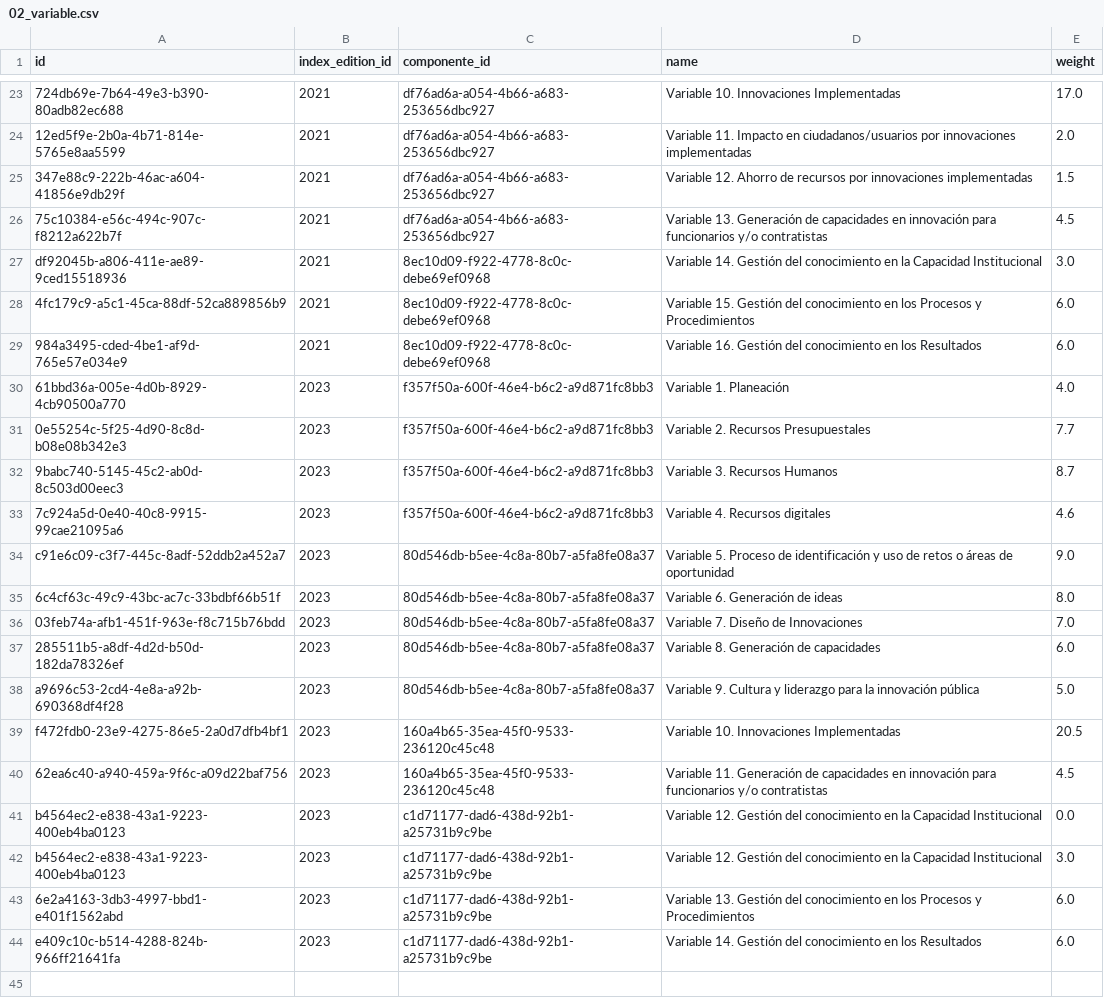
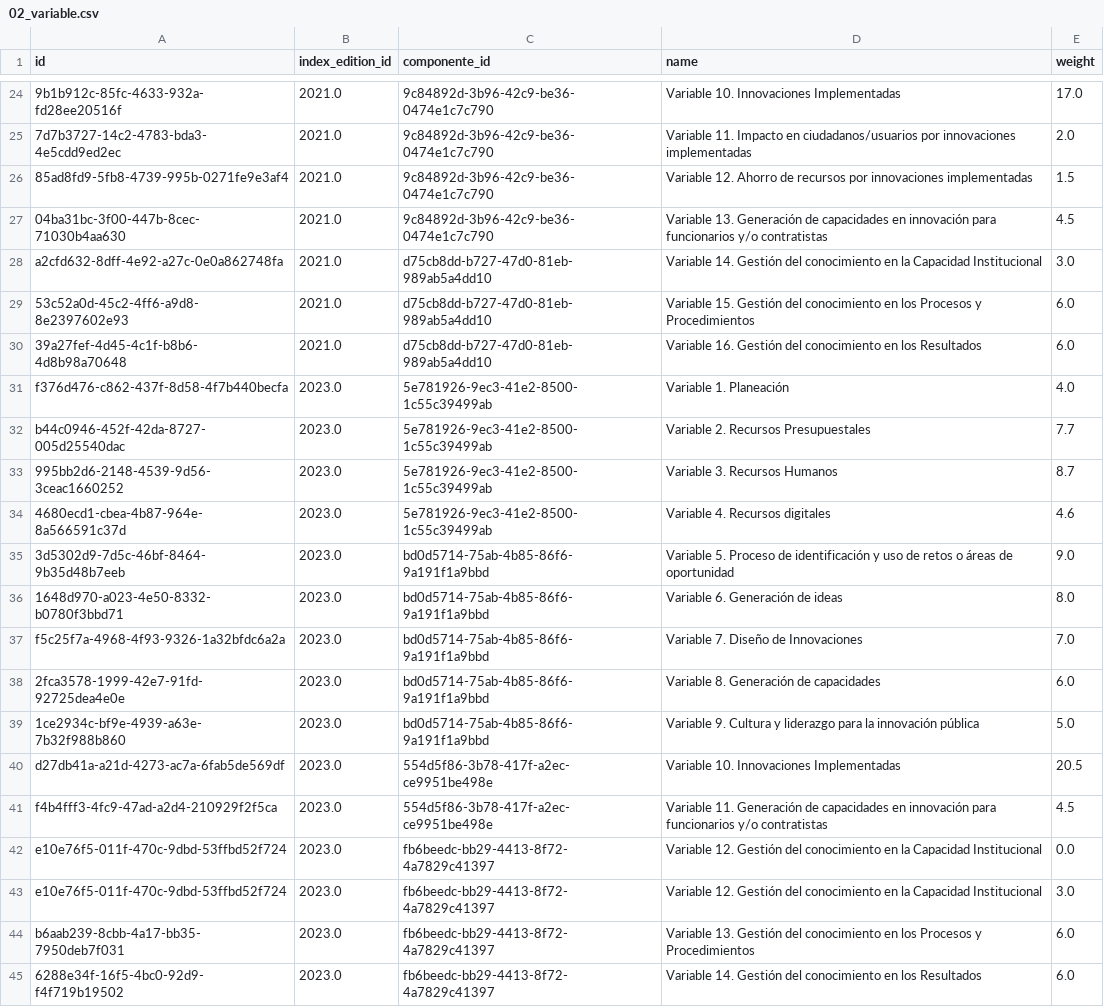
Before and after one commit to LABCapital-VD/IIP-Datos, a CSV file: JupyterNBs/output/02_variable.csv, drawn as a sheet; only a part is shown, gaps mark what is left out; removed rows and columns are numbered as before the commit, all else as after; the diff covers the shown part only; the diff names each change by its address in the sheet, - before the commit and + after, or states it on an @@ line.

```diff
--- a/JupyterNBs/output/02_variable.csv
+++ b/JupyterNBs/output/02_variable.csv
-A24 (id): 724db69e-7b64-49e3-b390-80adb82ec688
+A24 (id): 9b1b912c-85fc-4633-932a-fd28ee20516f
-B24 (index_edition_id): 2021
+B24 (index_edition_id): 2021.0
-C24 (componente_id): df76ad6a-a054-4b66-a683-253656dbc927
+C24 (componente_id): 9c84892d-3b96-42c9-be36-0474e1c7c790
-row 24: 12ed5f9e-2b0a-4b71-814e-5765e8aa5599 | 2021 | df76ad6a-a054-4b66-a683-253656dbc927 | Variable 11. Impacto en ciudadanos/usuarios por innovaciones implementadas | 2.0
+row 25: 7d7b3727-14c2-4783-bda3-4e5cdd9ed2ec | 2021.0 | 9c84892d-3b96-42c9-be36-0474e1c7c790 | Variable 11. Impacto en ciudadanos/usuarios por innovaciones implementadas | 2.0
-A26 (id): 347e88c9-222b-46ac-a604-41856e9db29f
+A26 (id): 85ad8fd9-5fb8-4739-995b-0271fe9e3af4
-B26:B30 (index_edition_id): 2021
+B26:B30 (index_edition_id): 2021.0
-C26:C27 (componente_id): df76ad6a-a054-4b66-a683-253656dbc927
+C26:C27 (componente_id): 9c84892d-3b96-42c9-be36-0474e1c7c790
-A27 (id): 75c10384-e56c-494c-907c-f8212a622b7f
+A27 (id): 04ba31bc-3f00-447b-8cec-71030b4aa630
-A28 (id): df92045b-a806-411e-ae89-9ced15518936
+A28 (id): a2cfd632-8dff-4e92-a27c-0e0a862748fa
-C28:C30 (componente_id): 8ec10d09-f922-4778-8c0c-debe69ef0968
+C28:C30 (componente_id): d75cb8dd-b727-47d0-81eb-989ab5a4dd10
-A29 (id): 4fc179c9-a5c1-45ca-88df-52ca889856b9
+A29 (id): 53c52a0d-45c2-4ff6-a9d8-8e2397602e93
-A30 (id): 984a3495-cded-4be1-af9d-765e57e034e9
+A30 (id): 39a27fef-4d45-4c1f-b8b6-4d8b98a70648
-A31 (id): 61bbd36a-005e-4d0b-8929-4cb90500a770
+A31 (id): f376d476-c862-437f-8d58-4f7b440becfa
-B31:B45 (index_edition_id): 2023
+B31:B45 (index_edition_id): 2023.0
-C31:C34 (componente_id): f357f50a-600f-46e4-b6c2-a9d871fc8bb3
+C31:C34 (componente_id): 5e781926-9ec3-41e2-8500-1c55c39499ab
-A32 (id): 0e55254c-5f25-4d90-8c8d-b08e08b342e3
+A32 (id): b44c0946-452f-42da-8727-005d25540dac
-A33 (id): 9babc740-5145-45c2-ab0d-8c503d00eec3
+A33 (id): 995bb2d6-2148-4539-9d56-3ceac1660252
-A34 (id): 7c924a5d-0e40-40c8-9915-99cae21095a6
+A34 (id): 4680ecd1-cbea-4b87-964e-8a566591c37d
-A35 (id): c91e6c09-c3f7-445c-8adf-52ddb2a452a7
+A35 (id): 3d5302d9-7d5c-46bf-8464-9b35d48b7eeb
-C35:C39 (componente_id): 80d546db-b5ee-4c8a-80b7-a5fa8fe08a37
+C35:C39 (componente_id): bd0d5714-75ab-4b85-86f6-9a191f1a9bbd
-A36 (id): 6c4cf63c-49c9-43bc-ac7c-33bdbf66b51f
+A36 (id): 1648d970-a023-4e50-8332-b0780f3bbd71
-A37 (id): 03feb74a-afb1-451f-963e-f8c715b76bdd
+A37 (id): f5c25f7a-4968-4f93-9326-1a32bfdc6a2a
-A38 (id): 285511b5-a8df-4d2d-b50d-182da78326ef
+A38 (id): 2fca3578-1999-42e7-91fd-92725dea4e0e
-A39 (id): a9696c53-2cd4-4e8a-a92b-690368df4f28
+A39 (id): 1ce2934c-bf9e-4939-a63e-7b32f988b860
-A40 (id): f472fdb0-23e9-4275-86e5-2a0d7dfb4bf1
+A40 (id): d27db41a-a21d-4273-ac7a-6fab5de569df
-C40:C41 (componente_id): 160a4b65-35ea-45f0-9533-236120c45c48
+C40:C41 (componente_id): 554d5f86-3b78-417f-a2ec-ce9951be498e
-A41 (id): 62ea6c40-a940-459a-9f6c-a09d22baf756
+A41 (id): f4b4fff3-4fc9-47ad-a2d4-210929f2f5ca
-A42:A43 (id): b4564ec2-e838-43a1-9223-400eb4ba0123
+A42:A43 (id): e10e76f5-011f-470c-9dbd-53ffbd52f724
-C42:C45 (componente_id): c1d71177-dad6-438d-92b1-a25731b9c9be
+C42:C45 (componente_id): fb6beedc-bb29-4413-8f72-4a7829c41397
-A44 (id): 6e2a4163-3db3-4997-bbd1-e401f1562abd
+A44 (id): b6aab239-8cbb-4a17-bb35-7950deb7f031
-A45 (id): e409c10c-b514-4288-824b-966ff21641fa
+A45 (id): 6288e34f-16f5-4bc0-92d9-f4f719b19502
```
Also changed, not shown: 1 added row and 63 edited cells elsewhere in this file, JupyterNBs/output/00_sectores.csv, JupyterNBs/output/01_componente.csv, 12 other files.
